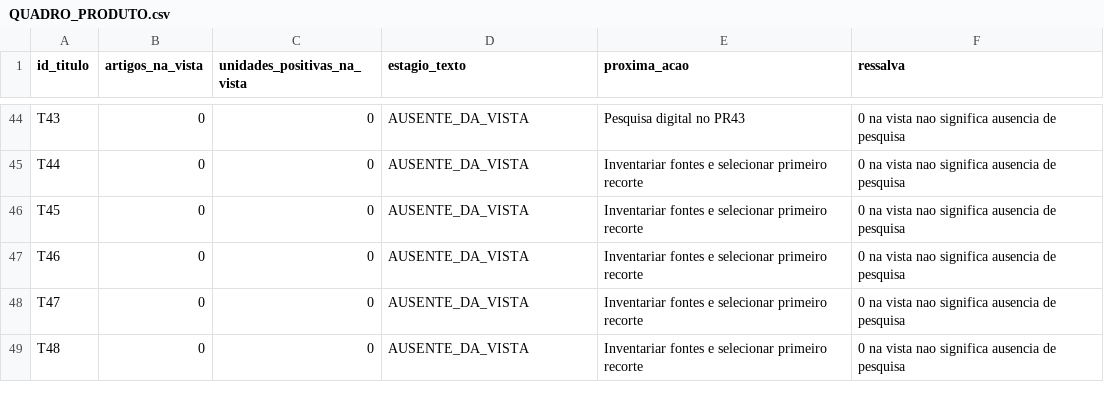
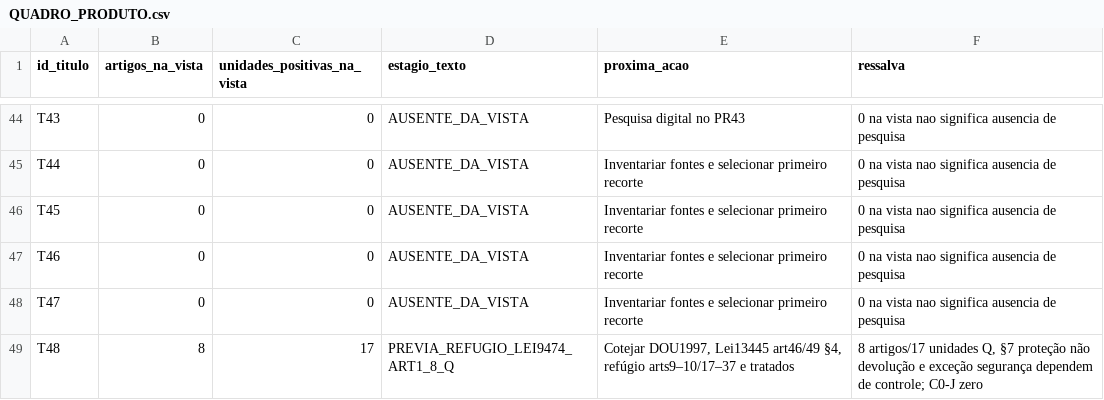
Before and after one commit to raphaelpetta/codigo-legislacao-federal, a CSV file: central/QUADRO_PRODUTO.csv, drawn as a sheet; only a part is shown, gaps mark what is left out.

Commit message:
chore(CLF): sincronizar painel T48, cobertura Q e validador documental

```diff
--- a/central/QUADRO_PRODUTO.csv
+++ b/central/QUADRO_PRODUTO.csv
@@ -48,2 +48,2 @@ id_titulo,artigos_na_vista,unidades_positivas_na_vista,estagio_texto,proxima_aca
 "T47","0","0","AUSENTE_DA_VISTA","Inventariar fontes e selecionar primeiro recorte","0 na vista nao significa ausencia de pesquisa"
-"T48","0","0","AUSENTE_DA_VISTA","Inventariar fontes e selecionar primeiro recorte","0 na vista nao significa ausencia de pesquisa"
+"T48","8","17","PREVIA_REFUGIO_LEI9474_ART1_8_Q","Cotejar DOU1997, Lei13445 art46/49 §4, refúgio arts9–10/17–37 e tratados","8 artigos/17 unidades Q, §7 proteção não devolução e exceção segurança dependem de controle; C0-J zero"
```
